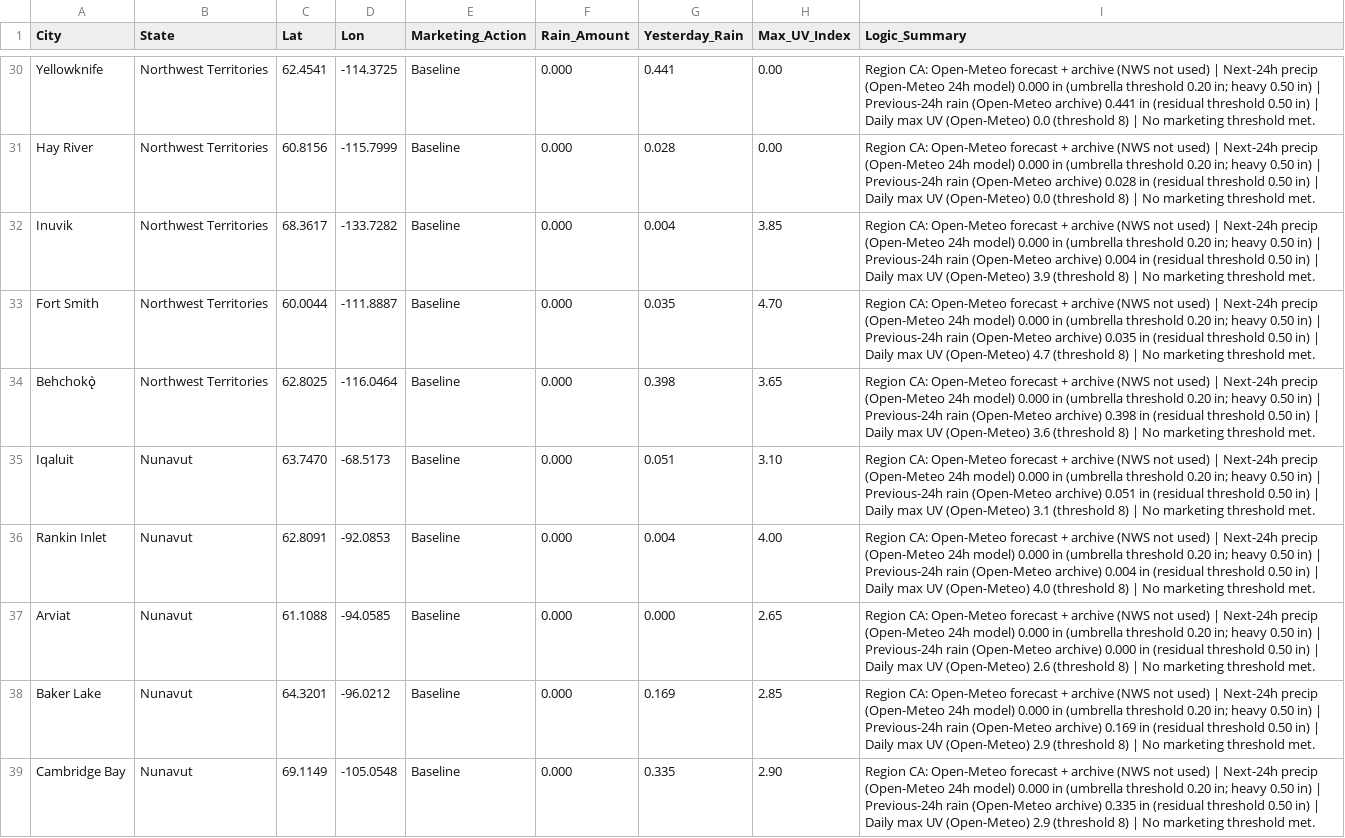
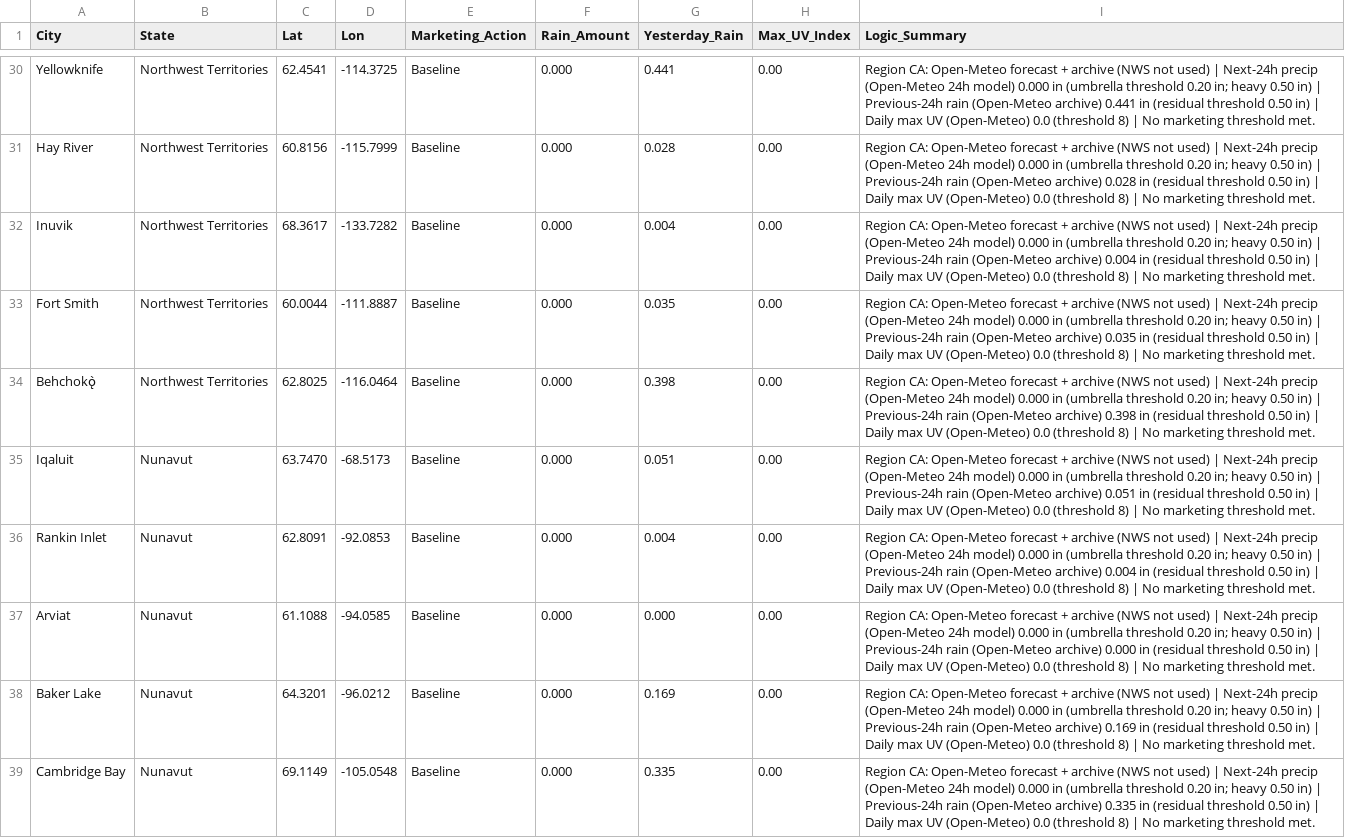
Before and after one commit to mg22mex/marketing-weather-engine, a CSV file: marketing_weather_report_can.csv, drawn as a sheet; only a part is shown, gaps mark what is left out; the diff covers the shown part only; the diff names each change by its address in the sheet, - before the commit and + after, or states it on an @@ line.

```diff
--- a/marketing_weather_report_can.csv
+++ b/marketing_weather_report_can.csv
-H32 (Max_UV_Index): 3.85
+H32 (Max_UV_Index): 0.00
-I32 (Logic_Summary): …UV (Open-Meteo) 3.9 (threshold 8)…
+I32 (Logic_Summary): …UV (Open-Meteo) 0.0 (threshold 8)…
-H33 (Max_UV_Index): 4.70
+H33 (Max_UV_Index): 0.00
-I33 (Logic_Summary): …UV (Open-Meteo) 4.7 (threshold 8)…
+I33 (Logic_Summary): …UV (Open-Meteo) 0.0 (threshold 8)…
-H34 (Max_UV_Index): 3.65
+H34 (Max_UV_Index): 0.00
-I34 (Logic_Summary): …UV (Open-Meteo) 3.6 (threshold 8)…
+I34 (Logic_Summary): …UV (Open-Meteo) 0.0 (threshold 8)…
-H35 (Max_UV_Index): 3.10
+H35 (Max_UV_Index): 0.00
-I35 (Logic_Summary): …UV (Open-Meteo) 3.1 (threshold 8)…
+I35 (Logic_Summary): …UV (Open-Meteo) 0.0 (threshold 8)…
-H36 (Max_UV_Index): 4.00
+H36 (Max_UV_Index): 0.00
-I36 (Logic_Summary): …UV (Open-Meteo) 4.0 (threshold 8)…
+I36 (Logic_Summary): …UV (Open-Meteo) 0.0 (threshold 8)…
-H37 (Max_UV_Index): 2.65
+H37 (Max_UV_Index): 0.00
-I37 (Logic_Summary): …UV (Open-Meteo) 2.6 (threshold 8)…
+I37 (Logic_Summary): …UV (Open-Meteo) 0.0 (threshold 8)…
-H38 (Max_UV_Index): 2.85
+H38 (Max_UV_Index): 0.00
-I38 (Logic_Summary): …UV (Open-Meteo) 2.9 (threshold 8)…
+I38 (Logic_Summary): …UV (Open-Meteo) 0.0 (threshold 8)…
-H39 (Max_UV_Index): 2.90
+H39 (Max_UV_Index): 0.00
-I39 (Logic_Summary): …UV (Open-Meteo) 2.9 (threshold 8)…
+I39 (Logic_Summary): …UV (Open-Meteo) 0.0 (threshold 8)…
```
Also changed, not shown: 57 edited cells elsewhere in this file.
